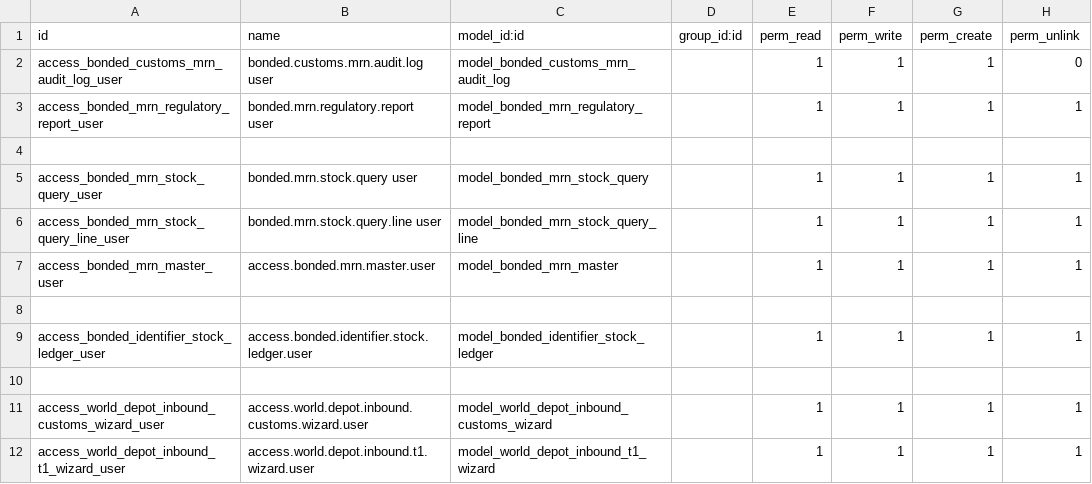
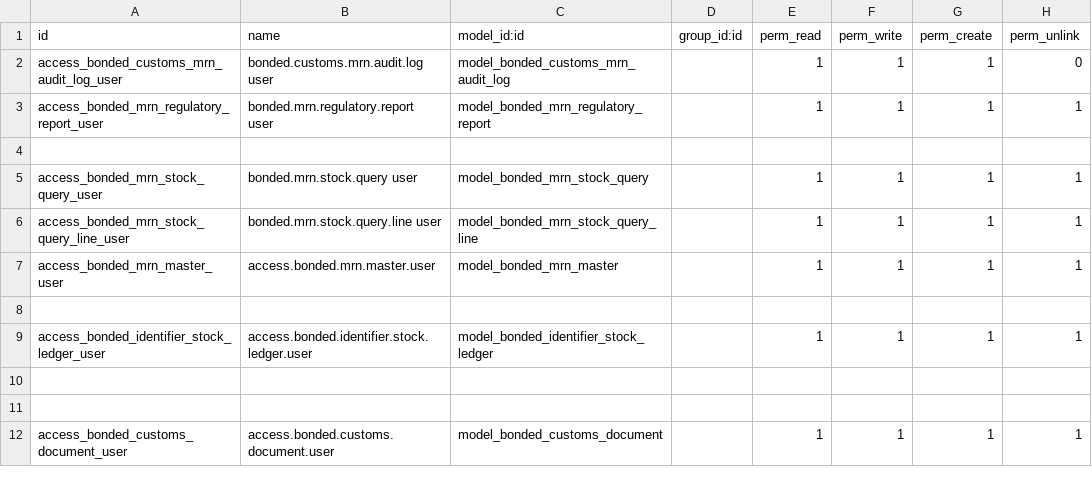
Before and after one commit to rambolee200311/odoo18e, a CSV file: mymodules/bonded_mange/security/ir.model.access.csv, drawn as a sheet.

```diff
--- a/mymodules/bonded_mange/security/ir.model.access.csv
+++ b/mymodules/bonded_mange/security/ir.model.access.csv
@@ -10,3 +10,3 @@ access_bonded_identifier_stock_ledger_user,access.bonded.identifier.stock.ledger
 
-access_world_depot_inbound_customs_wizard_user,access.world.depot.inbound.customs.wizard.user,model_world_depot_inbound_customs_wizard,,1,1,1,1
-access_world_depot_inbound_t1_wizard_user,access.world.depot.inbound.t1.wizard.user,model_world_depot_inbound_t1_wizard,,1,1,1,1
+
+access_bonded_customs_document_user,access.bonded.customs.document.user,model_bonded_customs_document,,1,1,1,1
```
Also changed, not shown: 23 other files.
